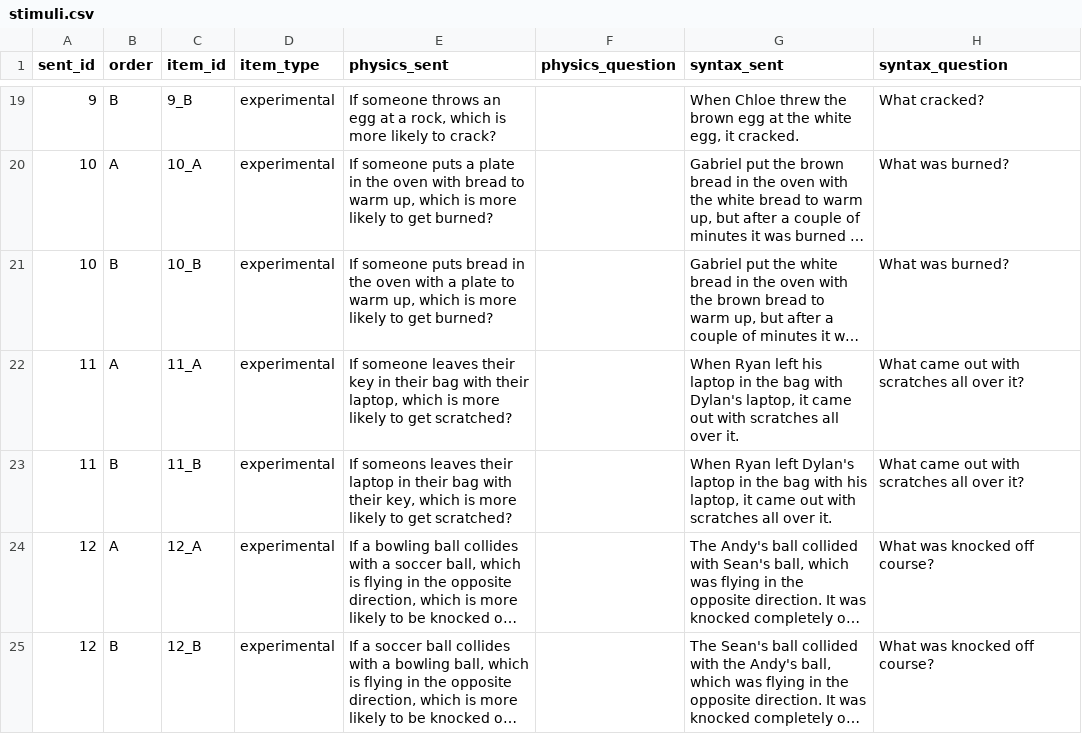
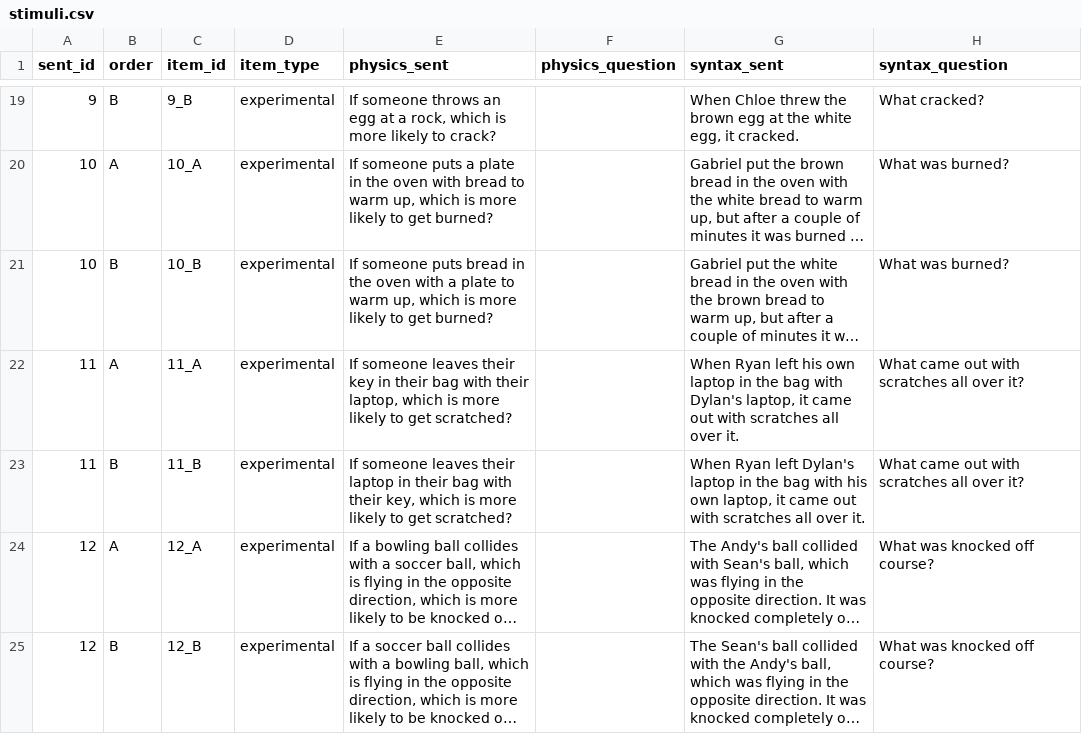
Before and after one commit to camrobjones/pipr, a CSV file: data/stimuli.csv, drawn as a sheet; only a part is shown, gaps mark what is left out; long unchanged cells end in …; the diff covers the shown part only; the diff names each change by its address in the sheet, - before the commit and + after, or states it on an @@ line.

```diff
--- a/data/stimuli.csv
+++ b/data/stimuli.csv
-G22 (syntax_sent): …left his laptop in…
+G22 (syntax_sent): …left his own laptop in…
-E23 (physics_sent): If someons leaves their…
+E23 (physics_sent): If someone leaves their…
-G23 (syntax_sent): …with his laptop, it…
+G23 (syntax_sent): …with his own laptop, it…
```
Also changed, not shown: 55 edited cells elsewhere in this file, 3 other files.
